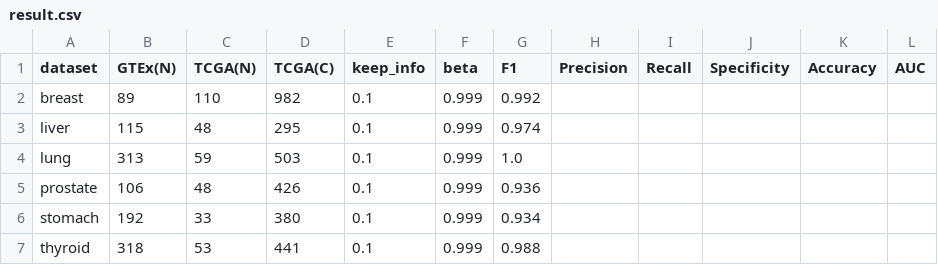
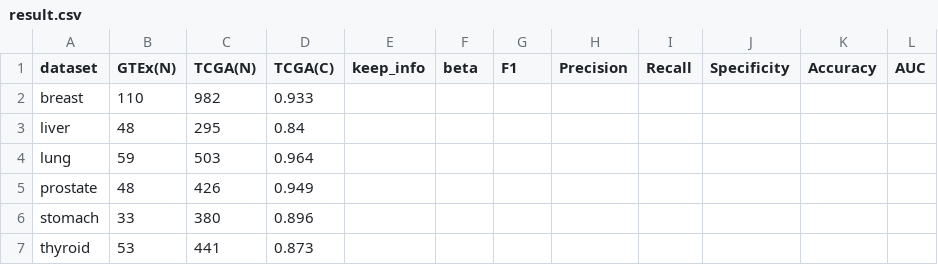
Before and after one commit to ismaho/proyectoIA, a CSV file: results/result.csv, drawn as a sheet.

```diff
--- a/results/result.csv
+++ b/results/result.csv
@@ -1,7 +1,7 @@
 dataset,GTEx(N),TCGA(N),TCGA(C),keep_info,beta,F1,Precision,Recall,Specificity,Accuracy,AUC
-breast,89,110,982,0.1,0.999,0.992
-liver,115,48,295,0.1,0.999,0.974
-lung,313,59,503,0.1,0.999,1.0
-prostate,106,48,426,0.1,0.999,0.936
-stomach,192,33,380,0.1,0.999,0.934
-thyroid,318,53,441,0.1,0.999,0.988
+breast,110,982,0.933
+liver,48,295,0.84
+lung,59,503,0.964
+prostate,48,426,0.949
+stomach,33,380,0.896
+thyroid,53,441,0.873
```
Also changed, not shown: 13 other files.
